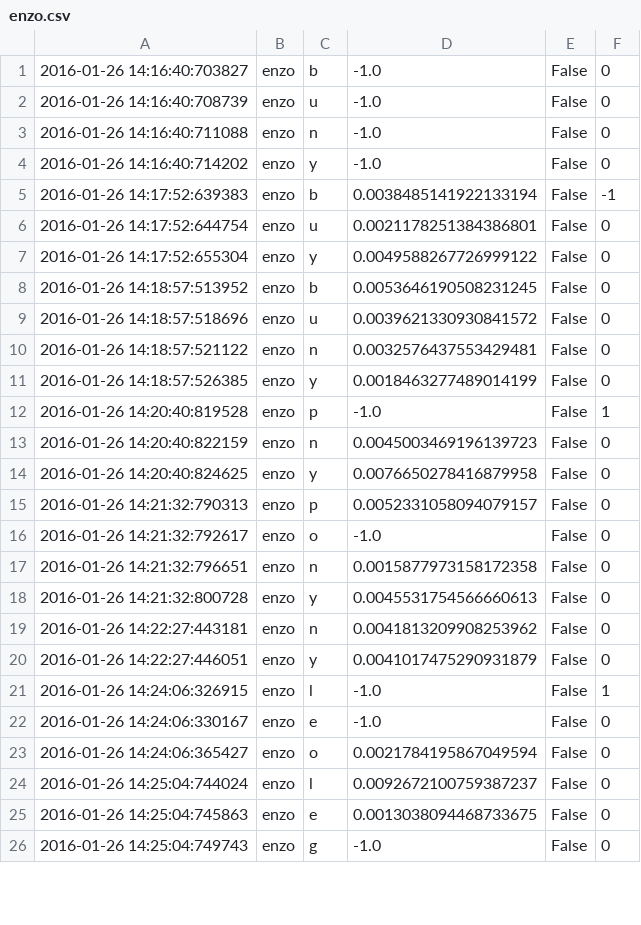
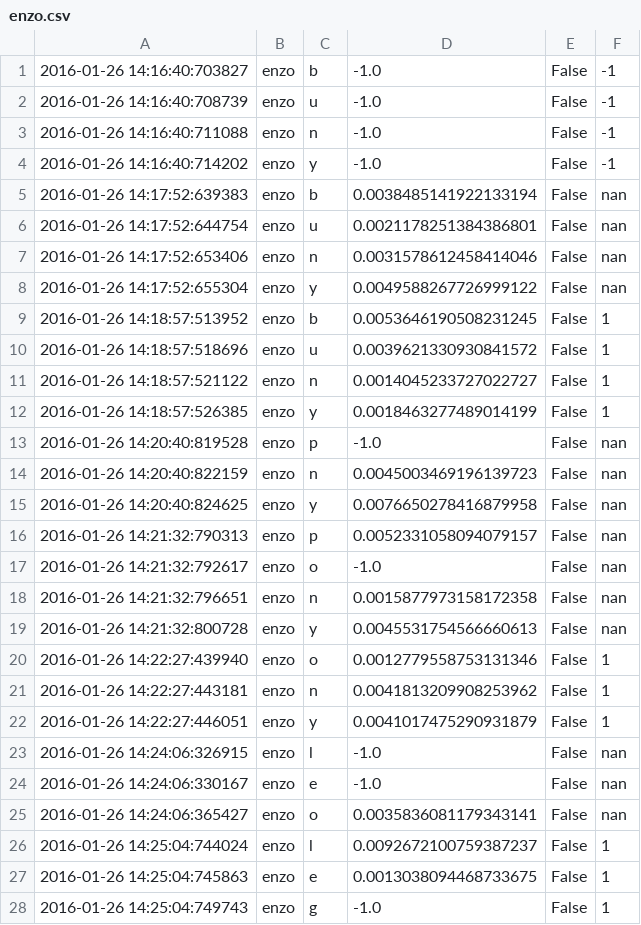
Before and after one commit to chili-epfl/allograph, a CSV file: tools/enzo.csv, drawn as a sheet; only a part is shown; the diff covers the shown part only.

```diff
--- a/tools/enzo.csv
+++ b/tools/enzo.csv
@@ -1,26 +1,28 @@
-"2016-01-26 14:16:40:703827","enzo","b","-1.0","False","0"
-"2016-01-26 14:16:40:708739","enzo","u","-1.0","False","0"
-"2016-01-26 14:16:40:711088","enzo","n","-1.0","False","0"
-"2016-01-26 14:16:40:714202","enzo","y","-1.0","False","0"
-"2016-01-26 14:17:52:639383","enzo","b","0.0038485141922133194","False","-1"
-"2016-01-26 14:17:52:644754","enzo","u","0.0021178251384386801","False","0"
-"2016-01-26 14:17:52:655304","enzo","y","0.0049588267726999122","False","0"
-"2016-01-26 14:18:57:513952","enzo","b","0.0053646190508231245","False","0"
-"2016-01-26 14:18:57:518696","enzo","u","0.0039621330930841572","False","0"
-"2016-01-26 14:18:57:521122","enzo","n","0.0032576437553429481","False","0"
-"2016-01-26 14:18:57:526385","enzo","y","0.0018463277489014199","False","0"
-"2016-01-26 14:20:40:819528","enzo","p","-1.0","False","1"
-"2016-01-26 14:20:40:822159","enzo","n","0.0045003469196139723","False","0"
-"2016-01-26 14:20:40:824625","enzo","y","0.0076650278416879958","False","0"
-"2016-01-26 14:21:32:790313","enzo","p","0.0052331058094079157","False","0"
-"2016-01-26 14:21:32:792617","enzo","o","-1.0","False","0"
-"2016-01-26 14:21:32:796651","enzo","n","0.0015877973158172358","False","0"
-"2016-01-26 14:21:32:800728","enzo","y","0.0045531754566660613","False","0"
-"2016-01-26 14:22:27:443181","enzo","n","0.0041813209908253962","False","0"
-"2016-01-26 14:22:27:446051","enzo","y","0.0041017475290931879","False","0"
-"2016-01-26 14:24:06:326915","enzo","l","-1.0","False","1"
-"2016-01-26 14:24:06:330167","enzo","e","-1.0","False","0"
-"2016-01-26 14:24:06:365427","enzo","o","0.0021784195867049594","False","0"
-"2016-01-26 14:25:04:744024","enzo","l","0.0092672100759387237","False","0"
-"2016-01-26 14:25:04:745863","enzo","e","0.0013038094468733675","False","0"
-"2016-01-26 14:25:04:749743","enzo","g","-1.0","False","0"
+"2016-01-26 14:16:40:703827","enzo","b","-1.0","False","-1"
+"2016-01-26 14:16:40:708739","enzo","u","-1.0","False","-1"
+"2016-01-26 14:16:40:711088","enzo","n","-1.0","False","-1"
+"2016-01-26 14:16:40:714202","enzo","y","-1.0","False","-1"
+"2016-01-26 14:17:52:639383","enzo","b","0.0038485141922133194","False","nan"
+"2016-01-26 14:17:52:644754","enzo","u","0.0021178251384386801","False","nan"
+"2016-01-26 14:17:52:653406","enzo","n","0.0031578612458414046","False","nan"
+"2016-01-26 14:17:52:655304","enzo","y","0.0049588267726999122","False","nan"
+"2016-01-26 14:18:57:513952","enzo","b","0.0053646190508231245","False","1"
+"2016-01-26 14:18:57:518696","enzo","u","0.0039621330930841572","False","1"
+"2016-01-26 14:18:57:521122","enzo","n","0.0014045233727022727","False","1"
+"2016-01-26 14:18:57:526385","enzo","y","0.0018463277489014199","False","1"
+"2016-01-26 14:20:40:819528","enzo","p","-1.0","False","nan"
+"2016-01-26 14:20:40:822159","enzo","n","0.0045003469196139723","False","nan"
+"2016-01-26 14:20:40:824625","enzo","y","0.0076650278416879958","False","nan"
+"2016-01-26 14:21:32:790313","enzo","p","0.0052331058094079157","False","nan"
+"2016-01-26 14:21:32:792617","enzo","o","-1.0","False","nan"
+"2016-01-26 14:21:32:796651","enzo","n","0.0015877973158172358","False","nan"
+"2016-01-26 14:21:32:800728","enzo","y","0.0045531754566660613","False","nan"
+"2016-01-26 14:22:27:439940","enzo","o","0.0012779558753131346","False","1"
+"2016-01-26 14:22:27:443181","enzo","n","0.0041813209908253962","False","1"
+"2016-01-26 14:22:27:446051","enzo","y","0.0041017475290931879","False","1"
+"2016-01-26 14:24:06:326915","enzo","l","-1.0","False","nan"
+"2016-01-26 14:24:06:330167","enzo","e","-1.0","False","nan"
+"2016-01-26 14:24:06:365427","enzo","o","0.0035836081179343141","False","nan"
+"2016-01-26 14:25:04:744024","enzo","l","0.0092672100759387237","False","1"
+"2016-01-26 14:25:04:745863","enzo","e","0.0013038094468733675","False","1"
+"2016-01-26 14:25:04:749743","enzo","g","-1.0","False","1"
```
Also changed, not shown: 8 edited cells elsewhere in this file, tools/alexandra.csv, tools/ines.csv, 46 other files.
